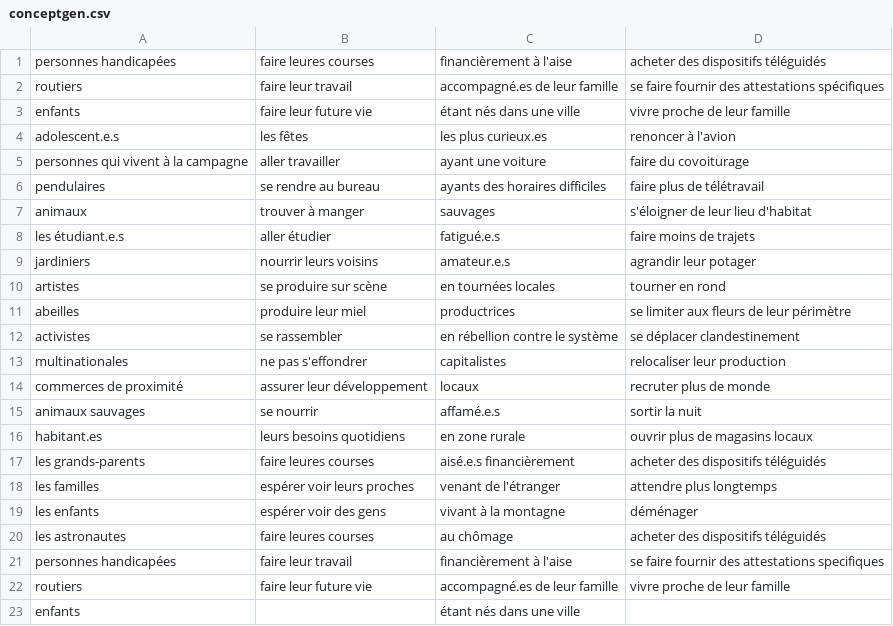
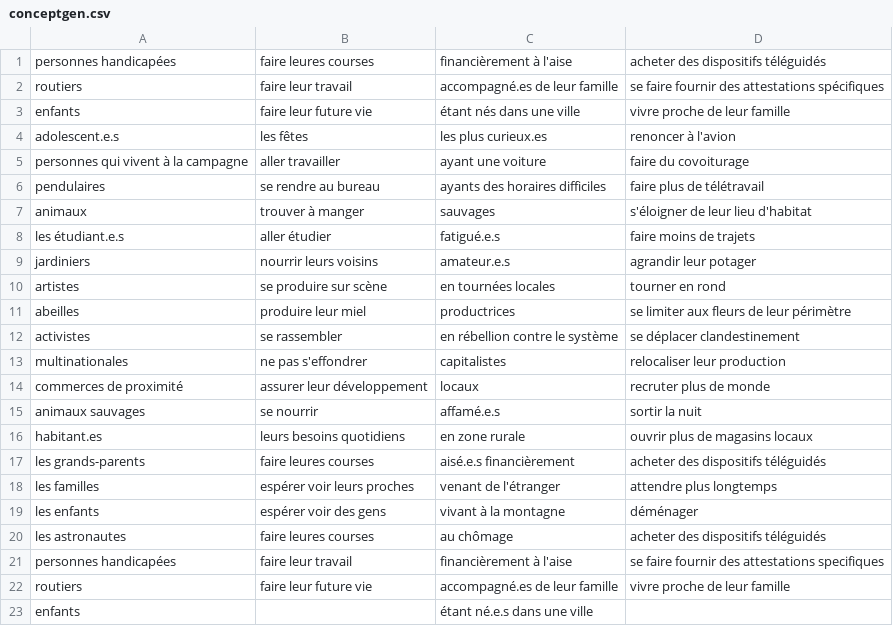
Before and after one commit to Juzbox/GEN_FutursProches, a CSV file: assets/conceptgen.csv, drawn as a sheet.

```diff
--- a/assets/conceptgen.csv
+++ b/assets/conceptgen.csv
@@ -22,2 +22,2 @@ personnes handicapées,faire leur travail,financièrement à l'aise,se faire fou
 routiers,faire leur future vie,accompagné.es de leur famille,vivre proche de leur famille
-enfants,,étant nés dans une ville,
+enfants,,étant né.e.s dans une ville,
```
Also changed, not shown: 1 other file.
